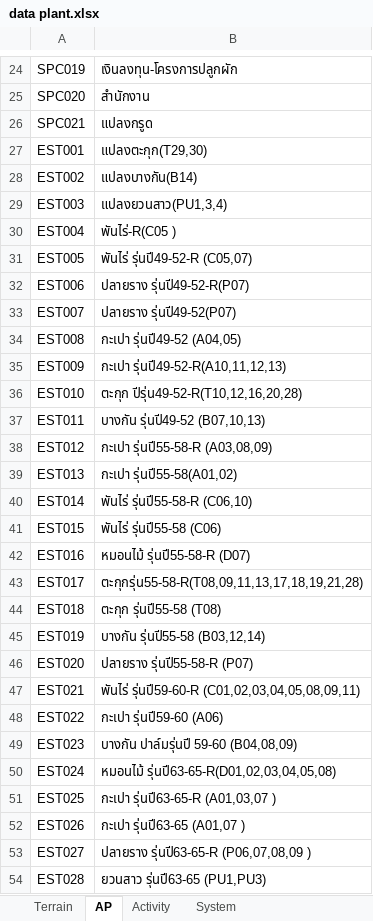
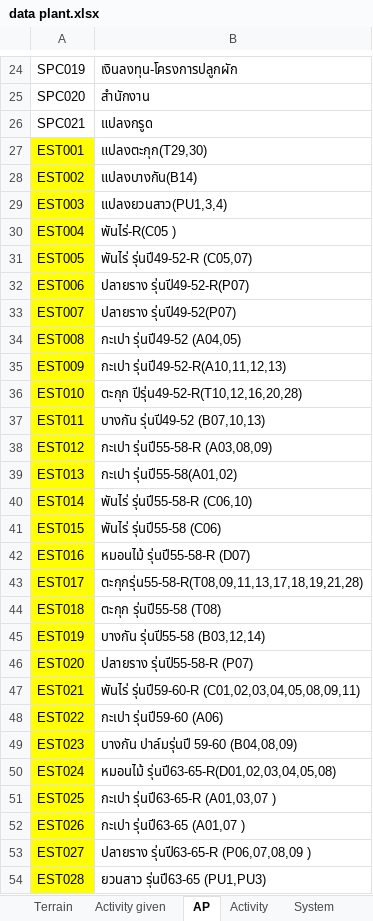
Before and after one commit to spcapinan-debug/palmoil-est, an Excel workbook: Master Data/data plant.xlsx, sheet AP, drawn as a sheet; only a part is shown, gaps mark what is left out; values as stored, in another font and other column widths than the file's, no borders; the diff covers the shown part only; the diff names each change by its address in the sheet, - before the commit and + after, or states it on an @@ line.

```diff
--- a/Master Data/data plant.xlsx (sheet AP)
+++ b/Master Data/data plant.xlsx (sheet AP)
+sheet tab: Activity given
-A27:A54 fill: none
+A27:A54 fill: #FFFF00
```
Also changed, not shown: cell formats elsewhere in this sheet, sheet Activity, sheet Terrain, Master Data/ประมาณการค่าใช้จ่าย 2569.xlsx, 6 other files.
